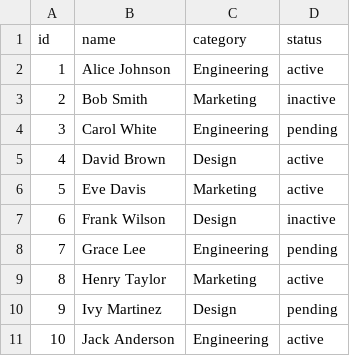
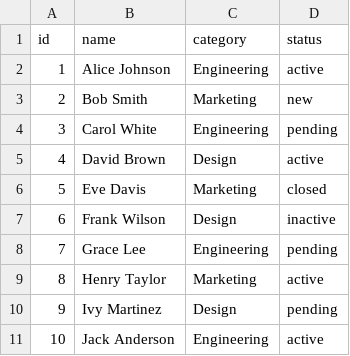
Before and after one commit to Svarog-AI/pio-extension, a CSV file: test-artifacts/data/sample-records.csv, drawn as a sheet.

Commit message:
feat(test-artifacts): add CSV data with invalid statuses and validation script (Step 2 re-execution)

```diff
--- a/test-artifacts/data/sample-records.csv
+++ b/test-artifacts/data/sample-records.csv
@@ -2,6 +2,6 @@ id,name,category,status
 1,Alice Johnson,Engineering,active
-2,Bob Smith,Marketing,inactive
+2,Bob Smith,Marketing,new
 3,Carol White,Engineering,pending
 4,David Brown,Design,active
-5,Eve Davis,Marketing,active
+5,Eve Davis,Marketing,closed
 6,Frank Wilson,Design,inactive
```
